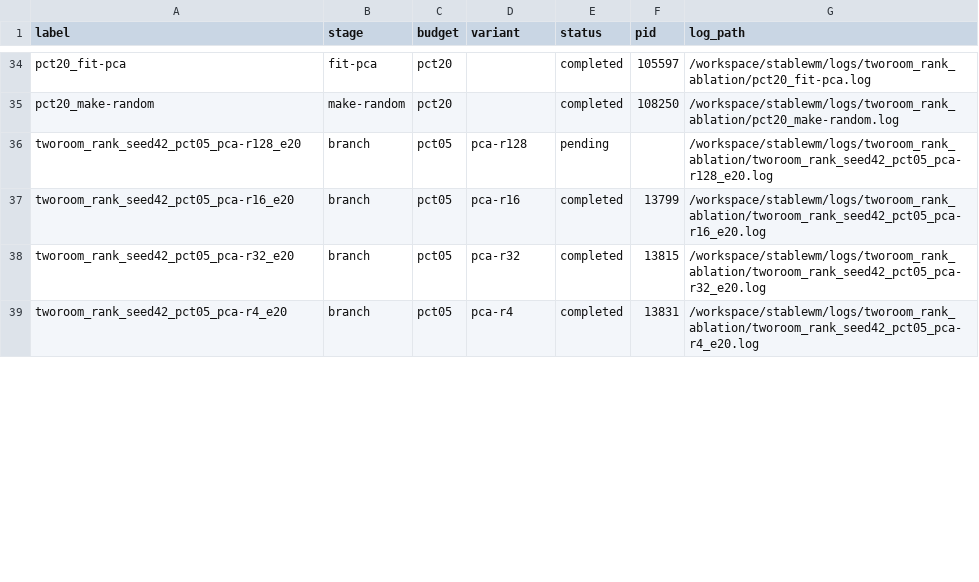
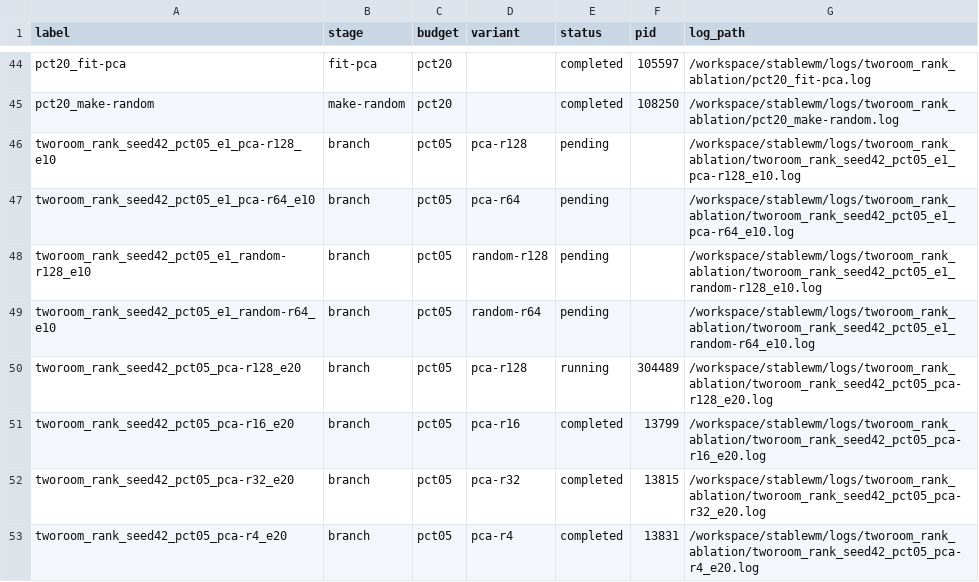
Before and after one commit to RuiyuM/le-wm-custom, a TSV file: repro/tworoom_rank_ablation/results/seed42/pipeline_queue.tsv, drawn as a sheet; only a part is shown, gaps mark what is left out; the diff covers the shown part only.

```diff
--- a/repro/tworoom_rank_ablation/results/seed42/pipeline_queue.tsv
+++ b/repro/tworoom_rank_ablation/results/seed42/pipeline_queue.tsv
@@ -35,3 +45,7 @@ pct20_fit-pca	fit-pca	pct20		completed	105597	/workspace/stablewm/logs/tworoom_r
 pct20_make-random	make-random	pct20		completed	108250	/workspace/stablewm/logs/tworoom_rank_ablation/pct20_make-random.log
-tworoom_rank_seed42_pct05_pca-r128_e20	branch	pct05	pca-r128	pending		/workspace/stablewm/logs/tworoom_rank_ablation/tworoom_rank_seed42_pct05_pca-r128_e20.log
+tworoom_rank_seed42_pct05_e1_pca-r128_e10	branch	pct05	pca-r128	pending		/workspace/stablewm/logs/tworoom_rank_ablation/tworoom_rank_seed42_pct05_e1_pca-r128_e10.log
+tworoom_rank_seed42_pct05_e1_pca-r64_e10	branch	pct05	pca-r64	pending		/workspace/stablewm/logs/tworoom_rank_ablation/tworoom_rank_seed42_pct05_e1_pca-r64_e10.log
+tworoom_rank_seed42_pct05_e1_random-r128_e10	branch	pct05	random-r128	pending		/workspace/stablewm/logs/tworoom_rank_ablation/tworoom_rank_seed42_pct05_e1_random-r128_e10.log
+tworoom_rank_seed42_pct05_e1_random-r64_e10	branch	pct05	random-r64	pending		/workspace/stablewm/logs/tworoom_rank_ablation/tworoom_rank_seed42_pct05_e1_random-r64_e10.log
+tworoom_rank_seed42_pct05_pca-r128_e20	branch	pct05	pca-r128	running	304489	/workspace/stablewm/logs/tworoom_rank_ablation/tworoom_rank_seed42_pct05_pca-r128_e20.log
 tworoom_rank_seed42_pct05_pca-r16_e20	branch	pct05	pca-r16	completed	13799	/workspace/stablewm/logs/tworoom_rank_ablation/tworoom_rank_seed42_pct05_pca-r16_e20.log
```
Also changed, not shown: 11 added rows and 23 edited cells elsewhere in this file, repro/tworoom_rank_ablation/results/seed42/eval_index.tsv, 2 other files.
